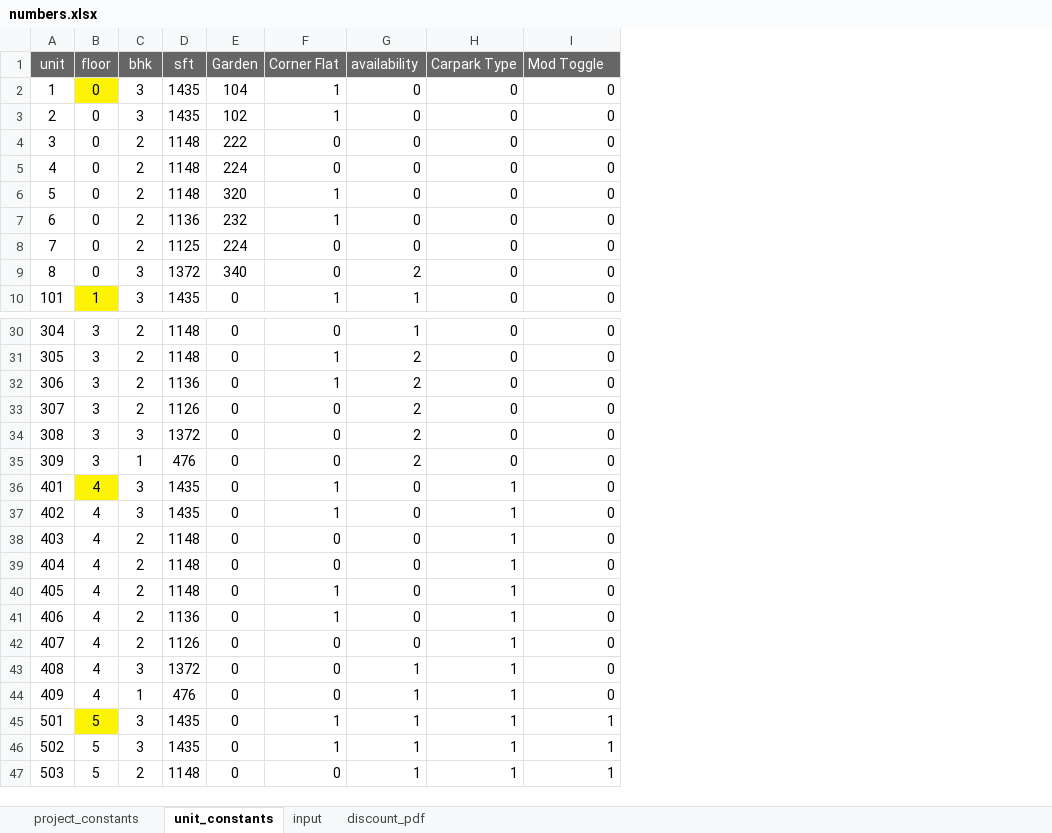
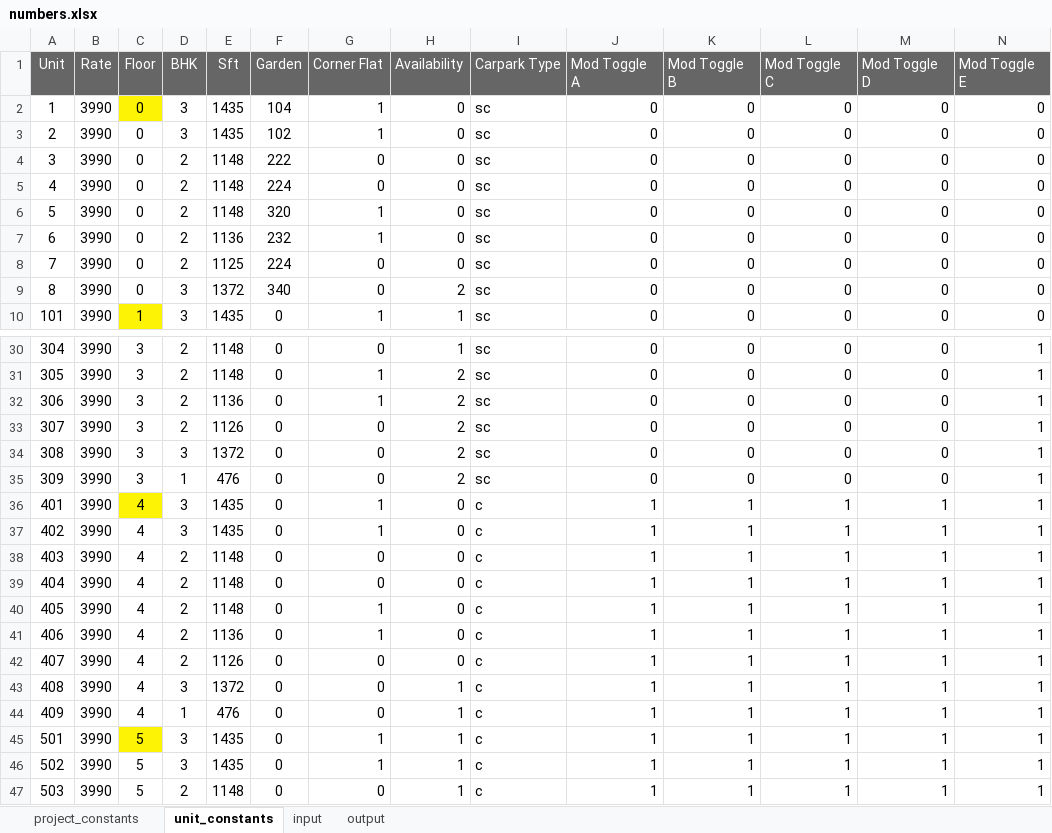
Before and after one commit to CodersForDesigners/Omega-FrontEnd, an Excel workbook: plugins/Omega/Assets/numbers.xlsx, sheet unit_constants, drawn as a sheet; only a part is shown, gaps mark what is left out; values as stored, in another font and other column widths than the file's, no borders; charts and pictures not drawn; removed rows and columns are numbered as before the commit, all else as after; the diff names each change by its address in the sheet, - before the commit and + after, or states it on an @@ line.

```diff
--- a/plugins/Omega/Assets/numbers.xlsx (sheet unit_constants)
+++ b/plugins/Omega/Assets/numbers.xlsx (sheet unit_constants)
-sheet tab: discount_pdf
+sheet tab: output
+column B, rows 2-10: all 3990; rows 30-47: all 3990
+column I, rows 2-10: all sc; rows 30-47: sc | sc | sc | sc | sc | sc | c | c | c | c | c | c | c | c | c | c | c | c
+column L, rows 2-10: all 0; rows 30-47: 0 | 0 | 0 | 0 | 0 | 0 | 1 | 1 | 1 | 1 | 1 | 1 | 1 | 1 | 1 | 1 | 1 | 1
+column M, rows 2-10: all 0; rows 30-47: 0 | 0 | 0 | 0 | 0 | 0 | 1 | 1 | 1 | 1 | 1 | 1 | 1 | 1 | 1 | 1 | 1 | 1
+column N, rows 2-10: all 0; rows 30-47: all 1
-row 1: unit | floor | bhk | sft | Garden | Corner Flat | availability | Carpark Type | Mod Toggle
+row 1: Unit | Rate | Floor | BHK | Sft | Garden | Corner Flat | Availability | Carpark Type | Mod Toggle A | Mod Toggle B | Mod Toggle C | Mod Toggle D | Mod Toggle E
-K36:K44: 0
+K36:K44: 1
```
Also changed, not shown: sheet project_constants, sheet input, charts or pictures, 10 other files.
